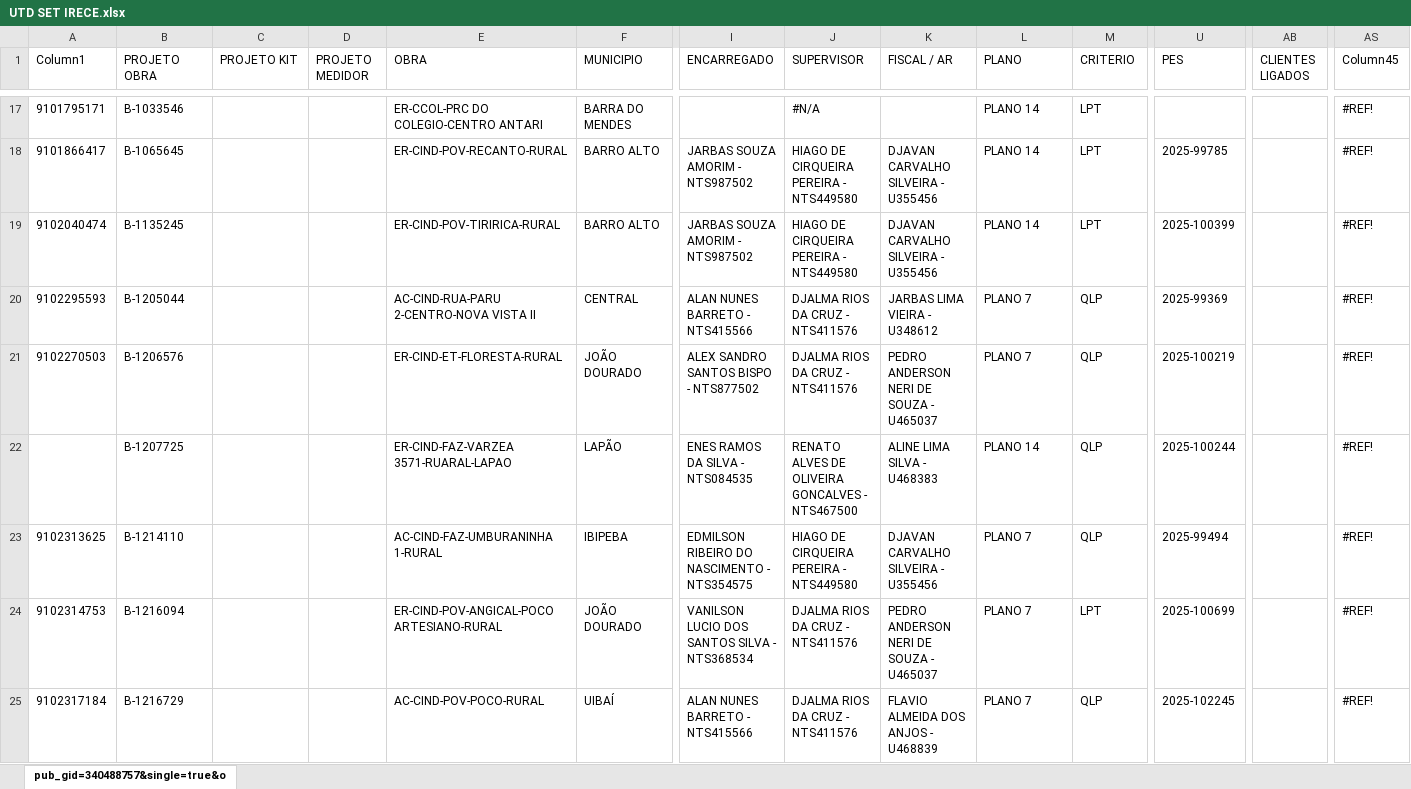
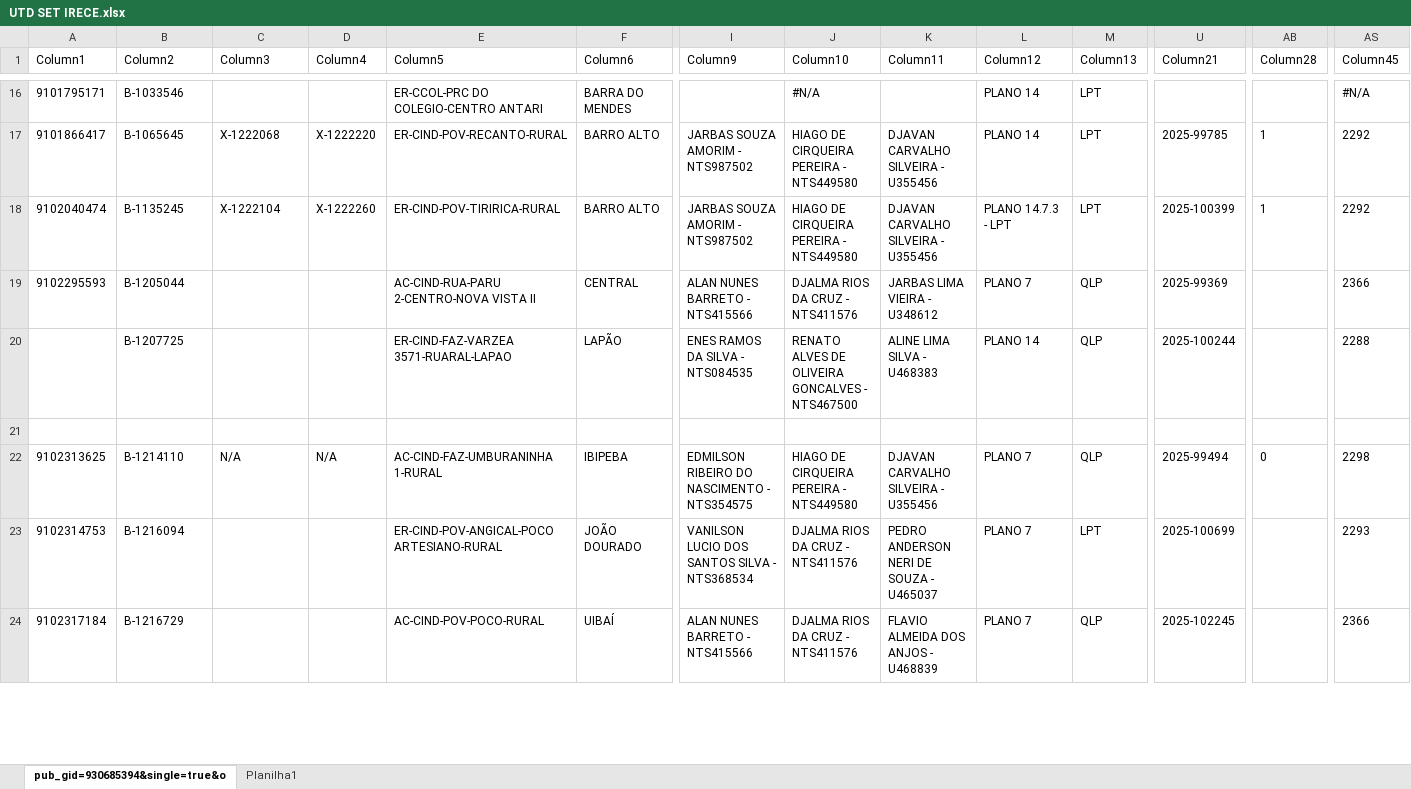
Before and after one commit to joaovctdev/ProgramacaoNortetech, an Excel workbook: UTD SET IRECE.xlsx, sheet pub_gid=930685394&single=true&o, drawn as a sheet; only a part is shown, gaps mark what is left out; values as stored, in another font and other column widths than the file's, no borders; table styles not drawn; removed rows and columns are numbered as before the commit, all else as after; rows hold the shown columns only; the diff covers the shown part only; the diff names each change by its address in the sheet, - before the commit and + after, or states it on an @@ line.

```diff
--- a/UTD SET IRECE.xlsx (sheet pub_gid=930685394&single=true&o)
+++ b/UTD SET IRECE.xlsx (sheet pub_gid=930685394&single=true&o)
-sheet tab: pub_gid=340488757&single=true&o
+sheet tab: pub_gid=930685394&single=true&o
+sheet tab: Planilha1
-B1: PROJETO OBRA
+B1: Column2
-C1: PROJETO KIT
+C1: Column3
-D1: PROJETO MEDIDOR
+D1: Column4
-E1: OBRA
+E1: Column5
-F1: MUNICIPIO
+F1: Column6
-I1: ENCARREGADO
+I1: Column9
-J1: SUPERVISOR
+J1: Column10
-K1: FISCAL / AR
+K1: Column11
-L1: PLANO
+L1: Column12
-M1: CRITERIO
+M1: Column13
-U1: PES
+U1: Column21
-AB1: CLIENTES LIGADOS
+AB1: Column28
-AS16 (Column45): #REF!
+AS16 (Column45): #N/A
-C17 (Column3): (empty)
+C17 (Column3): X-1222068
-D17 (Column4): (empty)
+D17 (Column4): X-1222220
-AB17:AB18 (Column28): (empty)
+AB17:AB18 (Column28): 1
-AS17:AS18 (Column45): #REF!
+AS17:AS18 (Column45): 2292
-C18 (Column3): (empty)
+C18 (Column3): X-1222104
-D18 (Column4): (empty)
+D18 (Column4): X-1222260
-L18 (Column12): PLANO 14
+L18 (Column12): PLANO 14.7.3 - LPT
-AS19 (Column45): #REF!
+AS19 (Column45): 2366
-row 21: 9102270503 | B-1206576 |  |  | ER-CIND-ET-FLORESTA-RURAL | JOÃO DOURADO | ALEX SANDRO SANTOS BISPO - NTS877502 | DJALMA RIOS DA CRUZ - NTS411576 | PEDRO ANDERSON NERI DE SOUZA - U465037 | PLANO 7 | QLP | 2025-100219 |  | #REF!
-AS20 (Column45): #REF!
+AS20 (Column45): 2288
+row 21: (empty)
-C22 (Column3): (empty)
+C22 (Column3): N/A
-D22 (Column4): (empty)
+D22 (Column4): N/A
-AB22 (Column28): (empty)
+AB22 (Column28): 0
-AS22 (Column45): #REF!
+AS22 (Column45): 2298
-AS23 (Column45): #REF!
+AS23 (Column45): 2293
-AS24 (Column45): #REF!
+AS24 (Column45): 2366
```
Also changed, not shown: 4 removed rows and 50 edited cells elsewhere in this sheet.
